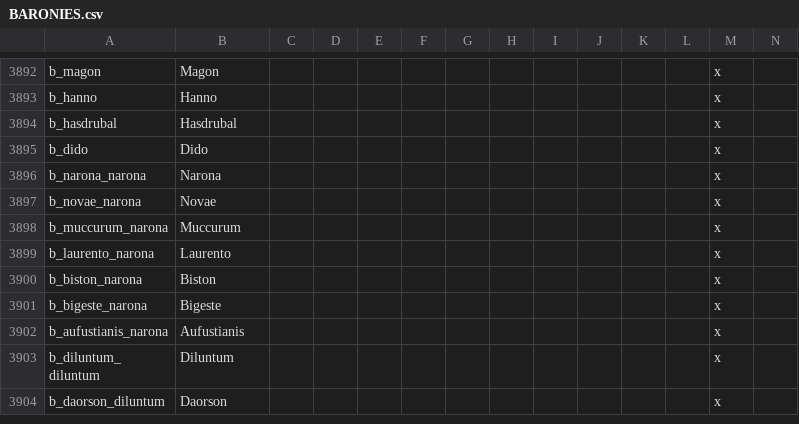
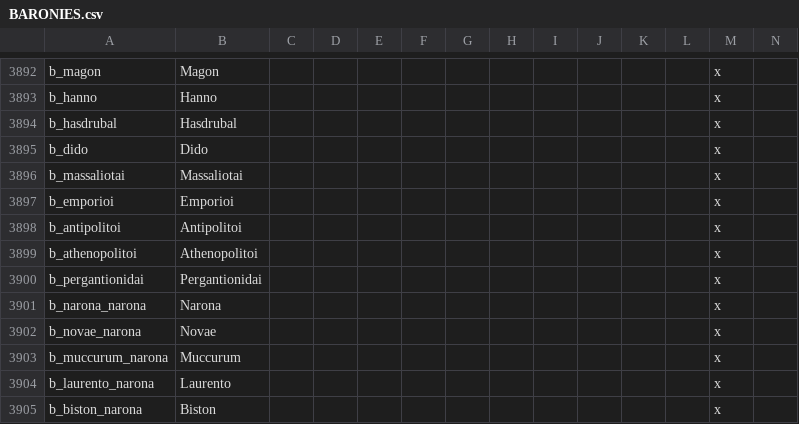
Before and after one commit to tannerflick4/Diadochi-Kings-Revival, a CSV file: diadochi/localisation/BARONIES.csv, drawn as a sheet; only a part is shown, gaps mark what is left out; the shorter side is filled out with more unchanged rows; rows hold the shown columns only; the diff names each change by its address in the sheet, - before the commit and + after, or states it on an @@ line.

```diff
--- a/diadochi/localisation/BARONIES.csv
+++ b/diadochi/localisation/BARONIES.csv
+row 3896: b_massaliotai | Massaliotai |  |  |  |  |  |  |  |  |  |  | x
+row 3897: b_emporioi | Emporioi |  |  |  |  |  |  |  |  |  |  | x
+row 3898: b_antipolitoi | Antipolitoi |  |  |  |  |  |  |  |  |  |  | x
+row 3899: b_athenopolitoi | Athenopolitoi |  |  |  |  |  |  |  |  |  |  | x
+row 3900: b_pergantionidai | Pergantionidai |  |  |  |  |  |  |  |  |  |  | x
```
Also changed, not shown: 19 other files.
